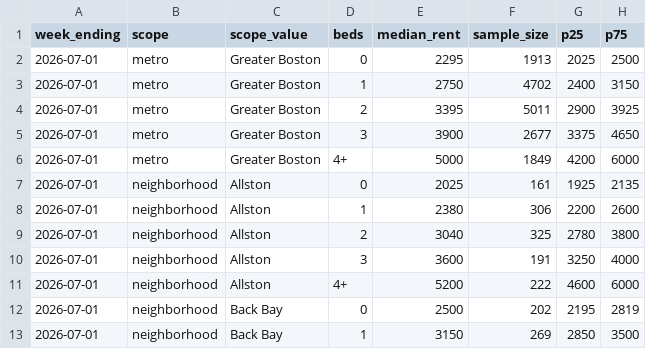
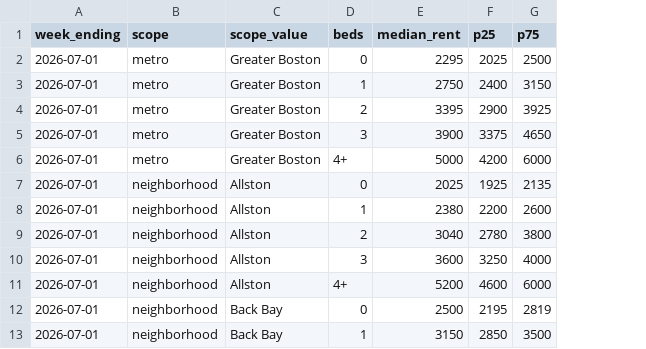
Before and after one commit to greglee722/spoteasy-data, a CSV file: rent-index/rent-index-2026-07.csv, drawn as a sheet; only a part is shown; the diff names each change by its address in the sheet, - before the commit and + after, or states it on an @@ line.

```diff
--- a/rent-index/rent-index-2026-07.csv
+++ b/rent-index/rent-index-2026-07.csv
-column F (sample_size), rows 2-13: 1913 | 4702 | 5011 | 2677 | 1849 | 161 | 306 | 325 | 191 | 222 | 202 | 269
```
Also changed, not shown: broker-fee-index/broker-fee-index-2026-07.csv, 22 other files.
